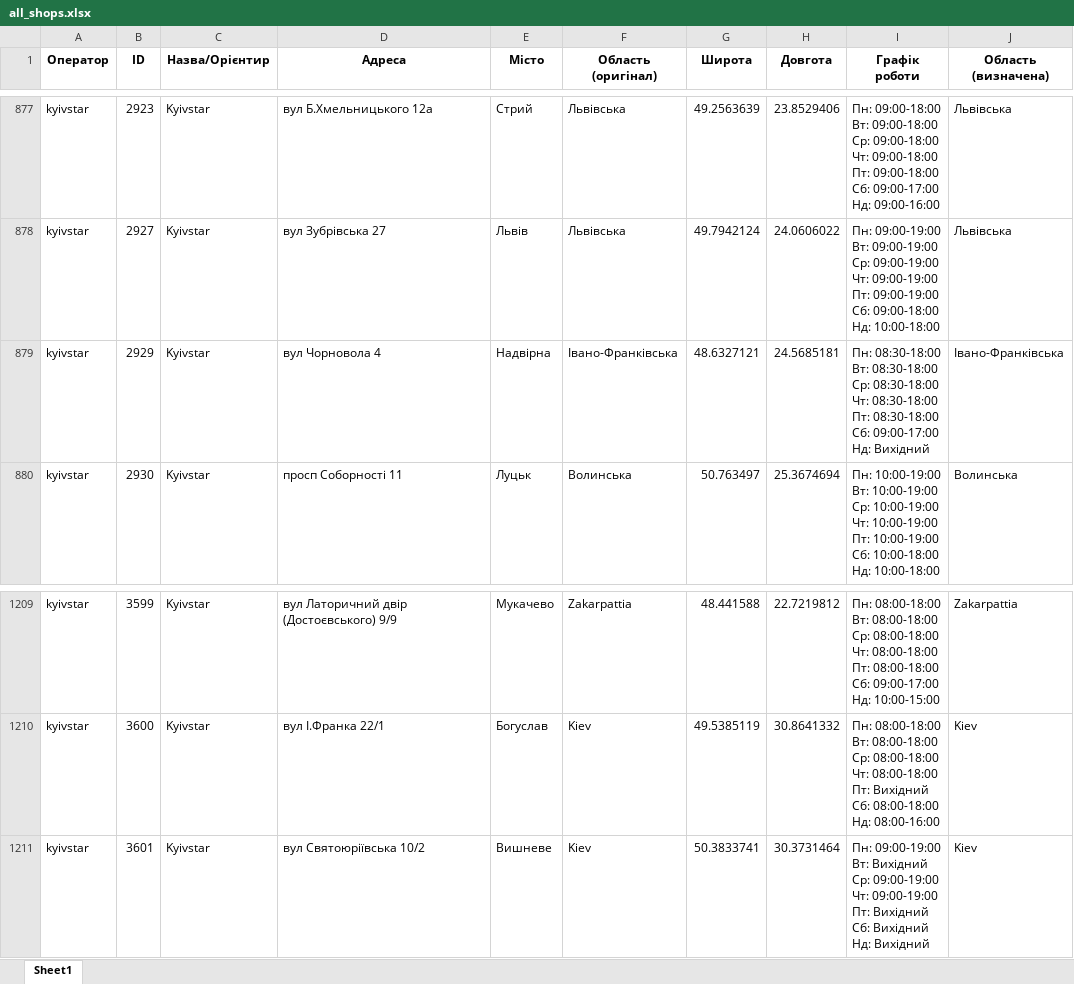
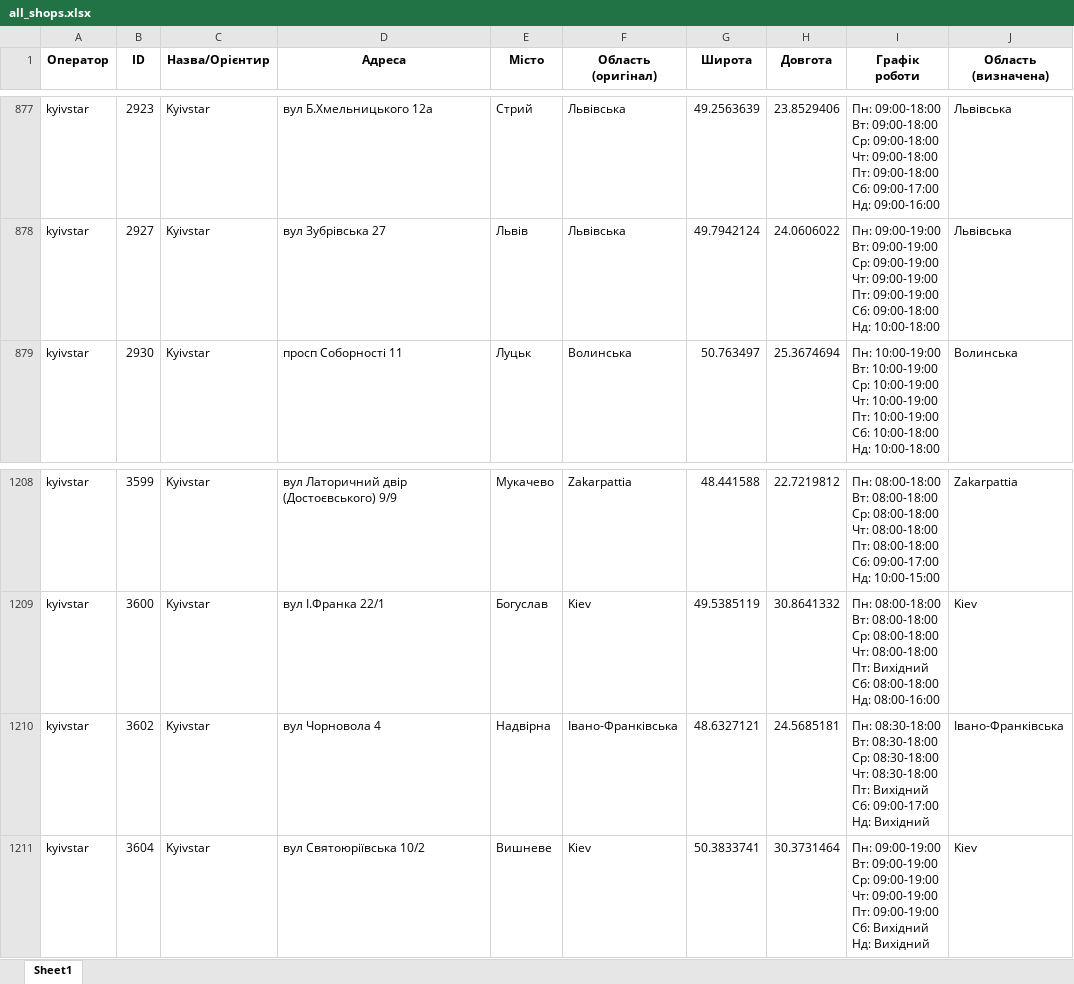
Before and after one commit to userMkovalov/ukraine-shops-map, an Excel workbook: all_shops.xlsx, sheet Sheet1, drawn as a sheet; only a part is shown, gaps mark what is left out; values as stored, in another font and other column widths than the file's, no borders; removed rows and columns are numbered as before the commit, all else as after; ↵ is a line break in a cell; the diff names each change by its address in the sheet, - before the commit and + after, or states it on an @@ line.

```diff
--- a/all_shops.xlsx (sheet Sheet1)
+++ b/all_shops.xlsx (sheet Sheet1)
-row 879: kyivstar | 2929 | Kyivstar | вул Чорновола 4 | Надвірна | Івано-Франківська | 48.6327121 | 24.5685181 | Пн: 08:30-18:00 ↵ Вт: 08:30-18:00 ↵ Ср: 08:30-18:00 ↵ Чт: 08:30-18:00 ↵ Пт: 08:30-18:00 ↵ Сб: 09:00-17:00 ↵ Нд: Вихідний | Івано-Франківська
+row 1210: kyivstar | 3602 | Kyivstar | вул Чорновола 4 | Надвірна | Івано-Франківська | 48.6327121 | 24.5685181 | Пн: 08:30-18:00 ↵ Вт: 08:30-18:00 ↵ Ср: 08:30-18:00 ↵ Чт: 08:30-18:00 ↵ Пт: Вихідний ↵ Сб: 09:00-17:00 ↵ Нд: Вихідний | Івано-Франківська
-B1211 (ID): 3601
+B1211 (ID): 3604
-I1211 (Графік роботи): …09:00-19:00 ↵ Вт: Вихідний ↵ Ср: 09:00-19:00 ↵ Чт: 09:00-19:00 ↵ Пт: Вихідний ↵ Сб: Вихідний…
+I1211 (Графік роботи): …09:00-19:00 ↵ Вт: 09:00-19:00 ↵ Ср: 09:00-19:00 ↵ Чт: 09:00-19:00 ↵ Пт: 09:00-19:00 ↵ Сб: Вихідний…
```
Also changed, not shown: 1 other file.
